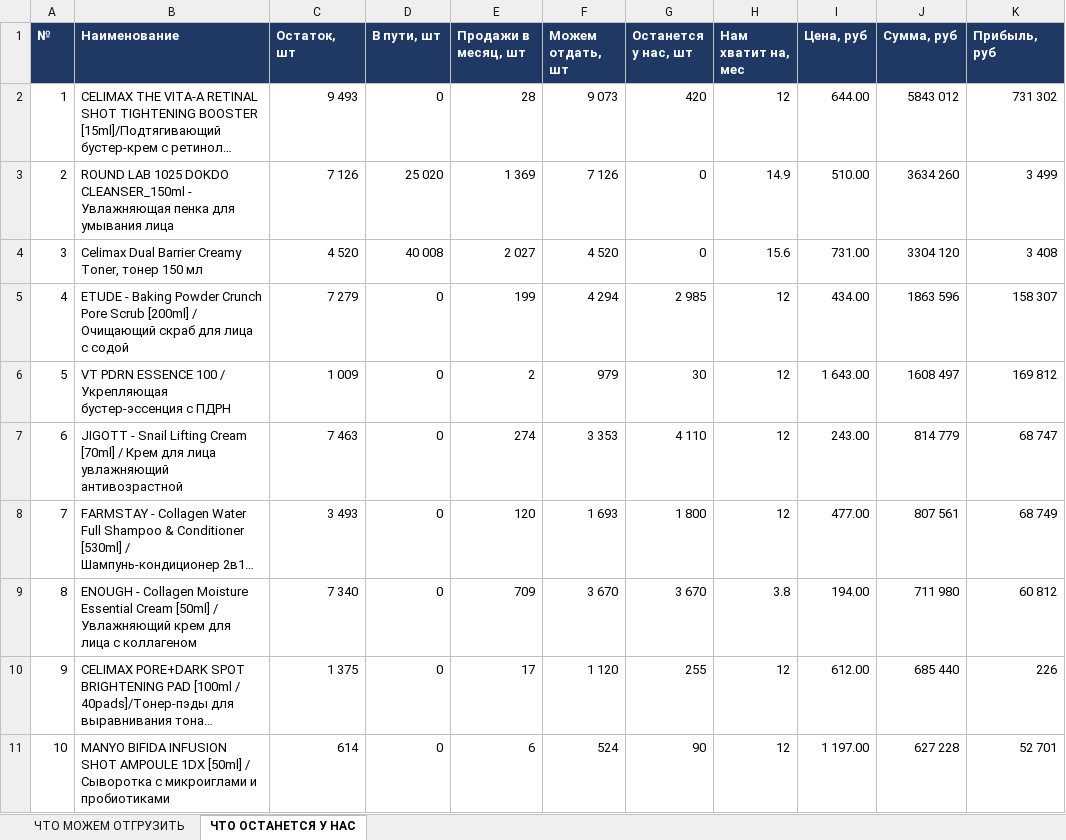
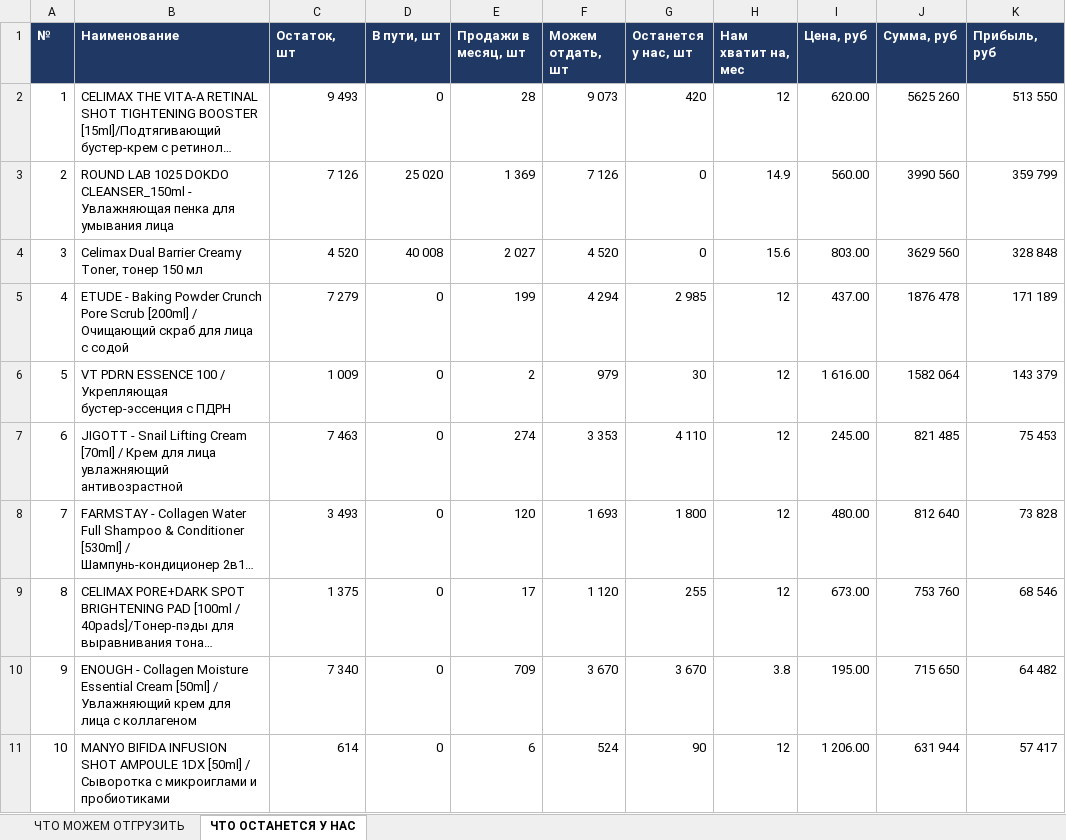
Before and after one commit to User26-2026/K-beauty-New, an Excel workbook: outputs/Что можно продать оптом.xlsx, sheet ЧТО ОСТАНЕТСЯ У НАС, drawn as a sheet; only a part is shown; long unchanged cells end in …; values as stored, in another font and other column widths than the file's, no borders; removed rows and columns are numbered as before the commit, all else as after; the diff covers the shown part only; the diff names each change by its address in the sheet, - before the commit and + after, or states it on an @@ line.

```diff
--- a/outputs/Что можно продать оптом.xlsx (sheet ЧТО ОСТАНЕТСЯ У НАС)
+++ b/outputs/Что можно продать оптом.xlsx (sheet ЧТО ОСТАНЕТСЯ У НАС)
-I2 (Цена, руб): 644.00
+I2 (Цена, руб): 620.00
-J2 (Сумма, руб): 5843 012
+J2 (Сумма, руб): 5625 260
-K2 (Прибыль, руб): 731 302
+K2 (Прибыль, руб): 513 550
-I3 (Цена, руб): 510.00
+I3 (Цена, руб): 560.00
-J3 (Сумма, руб): 3634 260
+J3 (Сумма, руб): 3990 560
-K3 (Прибыль, руб): 3 499
+K3 (Прибыль, руб): 359 799
-I4 (Цена, руб): 731.00
+I4 (Цена, руб): 803.00
-J4 (Сумма, руб): 3304 120
+J4 (Сумма, руб): 3629 560
-K4 (Прибыль, руб): 3 408
+K4 (Прибыль, руб): 328 848
-I5 (Цена, руб): 434.00
+I5 (Цена, руб): 437.00
-J5 (Сумма, руб): 1863 596
+J5 (Сумма, руб): 1876 478
-K5 (Прибыль, руб): 158 307
+K5 (Прибыль, руб): 171 189
-I6 (Цена, руб): 1 643.00
+I6 (Цена, руб): 1 616.00
-J6 (Сумма, руб): 1608 497
+J6 (Сумма, руб): 1582 064
-K6 (Прибыль, руб): 169 812
+K6 (Прибыль, руб): 143 379
-I7 (Цена, руб): 243.00
+I7 (Цена, руб): 245.00
-J7 (Сумма, руб): 814 779
+J7 (Сумма, руб): 821 485
-K7 (Прибыль, руб): 68 747
+K7 (Прибыль, руб): 75 453
-I8 (Цена, руб): 477.00
+I8 (Цена, руб): 480.00
-J8 (Сумма, руб): 807 561
+J8 (Сумма, руб): 812 640
-K8 (Прибыль, руб): 68 749
+K8 (Прибыль, руб): 73 828
-row 9: 8 | ENOUGH - Collagen Moisture Essential Cream [50ml] / Увлажняющий крем для лица с коллагеном | 7 340 | 0 | 709 | 3 670 | 3 670 | 3.8 | 194.00 | 711 980 | 60 812
@@ column A (№) renumbered between rows 9 and 32 @@
-I9 (Цена, руб): 612.00
+I9 (Цена, руб): 673.00
-J9 (Сумма, руб): 685 440
+J9 (Сумма, руб): 753 760
-K9 (Прибыль, руб): 226
+K9 (Прибыль, руб): 68 546
+row 10: 9 | ENOUGH - Collagen Moisture Essential Cream [50ml] / Увлажняющий крем для лица с коллагеном | 7 340 | 0 | 709 | 3 670 | 3 670 | 3.8 | 195.00 | 715 650 | 64 482
-I11 (Цена, руб): 1 197.00
+I11 (Цена, руб): 1 206.00
-J11 (Сумма, руб): 627 228
+J11 (Сумма, руб): 631 944
-K11 (Прибыль, руб): 52 701
+K11 (Прибыль, руб): 57 417
```
Also changed, not shown: 4 added rows, 2 removed rows and 52 edited cells elsewhere in this sheet, sheet ЧТО МОЖЕМ ОТГРУЗИТЬ, 3 other files.
